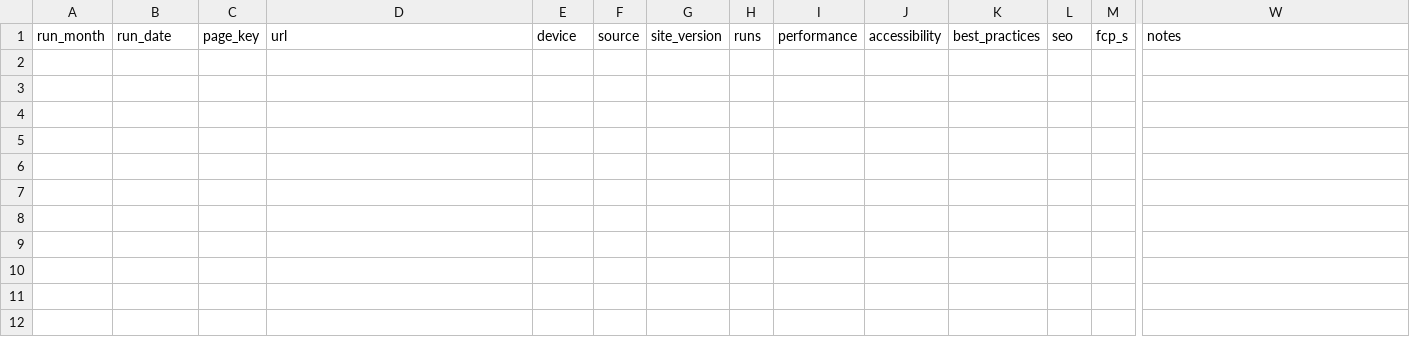
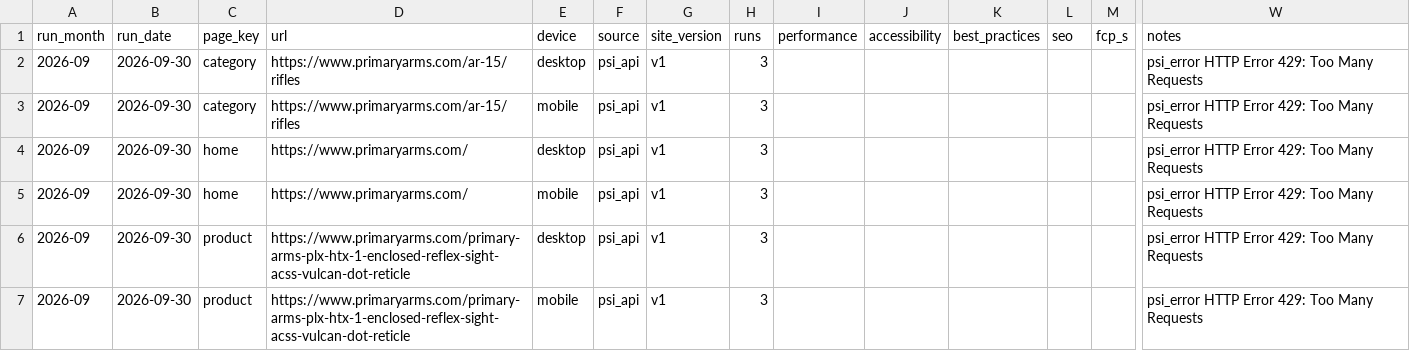
Before and after one commit to lmadill-afk/pa-lighthouse-baseline, a CSV file: data/lighthouse_monthly.csv, drawn as a sheet; only a part is shown, gaps mark what is left out; rows hold the shown columns only; the diff names each change by its address in the sheet, - before the commit and + after, or states it on an @@ line.

```diff
--- a/data/lighthouse_monthly.csv
+++ b/data/lighthouse_monthly.csv
+row 2: 2026-09 | 2026-09-30 | category | https://www.primaryarms.com/ar-15/rifles | desktop | psi_api | v1 | 3 |  |  |  |  |  | psi_error HTTP Error 429: Too Many Requests
+row 3: 2026-09 | 2026-09-30 | category | https://www.primaryarms.com/ar-15/rifles | mobile | psi_api | v1 | 3 |  |  |  |  |  | psi_error HTTP Error 429: Too Many Requests
+row 4: 2026-09 | 2026-09-30 | home | https://www.primaryarms.com/ | desktop | psi_api | v1 | 3 |  |  |  |  |  | psi_error HTTP Error 429: Too Many Requests
+row 5: 2026-09 | 2026-09-30 | home | https://www.primaryarms.com/ | mobile | psi_api | v1 | 3 |  |  |  |  |  | psi_error HTTP Error 429: Too Many Requests
+row 6: 2026-09 | 2026-09-30 | product | https://www.primaryarms.com/primary-arms-plx-htx-1-enclosed-reflex-sight-acss-vulcan-dot-reticle | desktop | psi_api | v1 | 3 |  |  |  |  |  | psi_error HTTP Error 429: Too Many Requests
+row 7: 2026-09 | 2026-09-30 | product | https://www.primaryarms.com/primary-arms-plx-htx-1-enclosed-reflex-sight-acss-vulcan-dot-reticle | mobile | psi_api | v1 | 3 |  |  |  |  |  | psi_error HTTP Error 429: Too Many Requests
```
Also changed, not shown: data/lighthouse_raw.csv.
